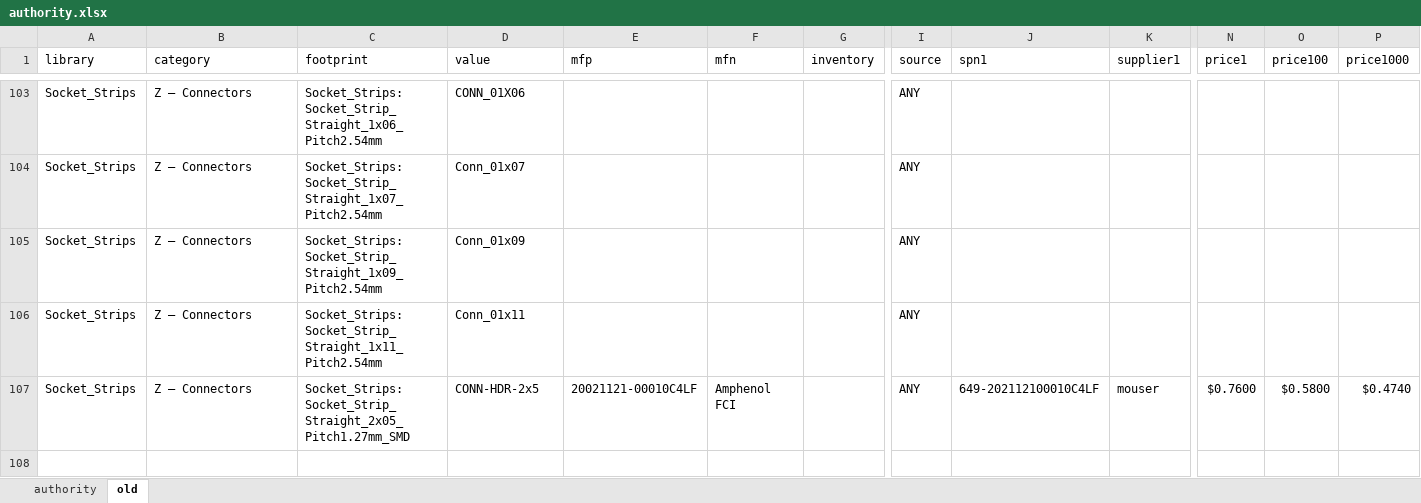
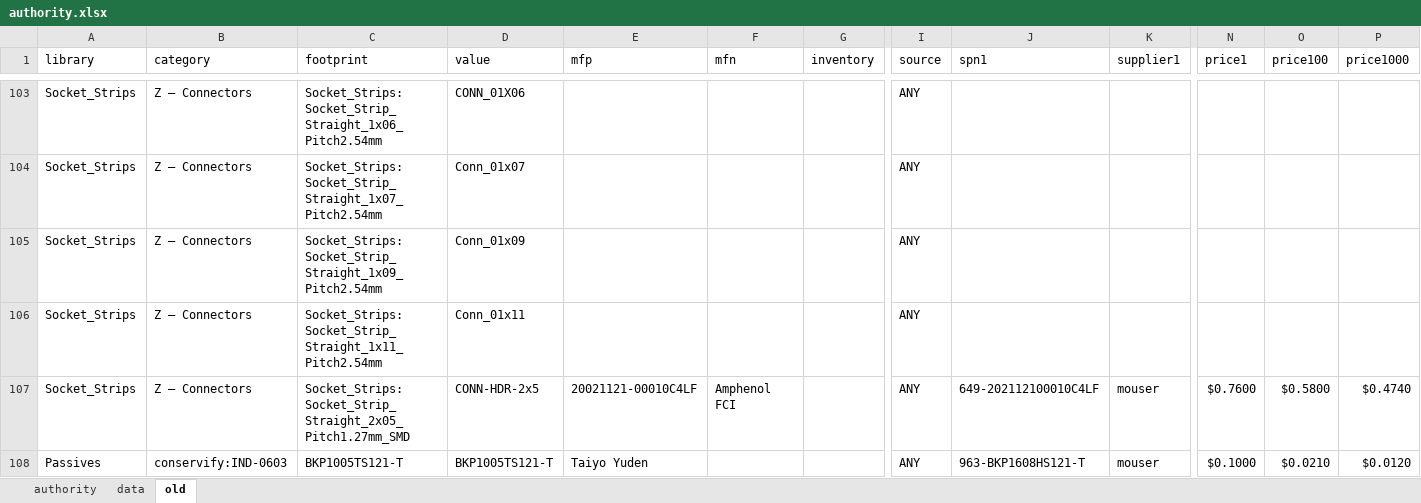
Before and after one commit to Conservify/kicad, an Excel workbook: tools/authority.xlsx, sheet old, drawn as a sheet; only a part is shown, gaps mark what is left out; values as stored, in another font and other column widths than the file's, no borders; rows hold the shown columns only; the diff names each change by its address in the sheet, - before the commit and + after, or states it on an @@ line.

```diff
--- a/tools/authority.xlsx (sheet old)
+++ b/tools/authority.xlsx (sheet old)
+sheet tab: data
+row 108: Passives | conservify:IND-0603 | BKP1005TS121-T | BKP1005TS121-T | Taiyo Yuden |  |  | ANY | 963-BKP1608HS121-T | mouser | $0.1000 | $0.0210 | $0.0120
```
Also changed, not shown: sheet authority, 1 other file.
